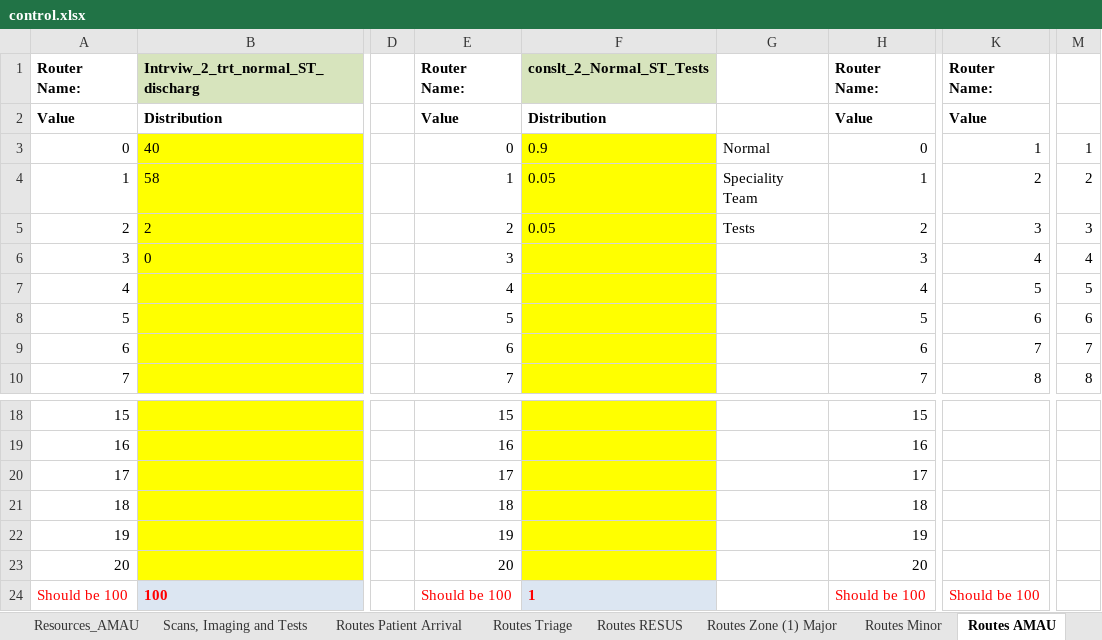
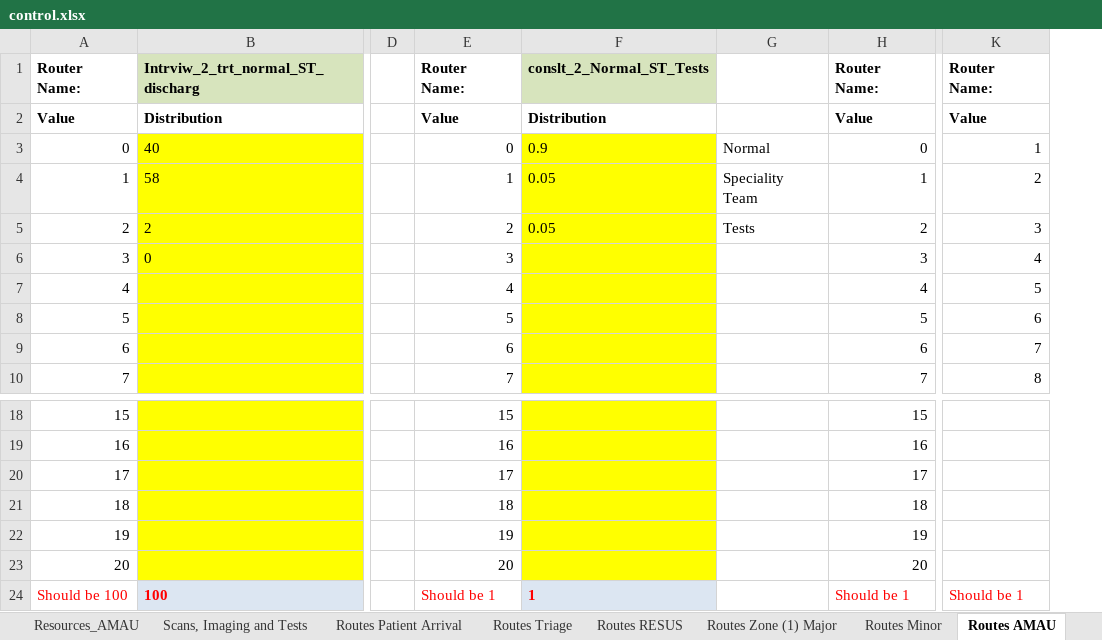
Before and after one commit to hebahabib/Tallaght-Project, an Excel workbook: Tallaght Tallght Model_Original/control.xlsx, sheet Routes AMAU, drawn as a sheet; only a part is shown, gaps mark what is left out; values as stored, in another font and other column widths than the file's, no borders; the diff names each change by its address in the sheet, - before the commit and + after, or states it on an @@ line.

Commit message:
Add boarders from ED to AMAU
Each working day in AMAU, patients are generated to board beds in AMAU

```diff
--- a/Tallaght Tallght Model_Original/control.xlsx (sheet Routes AMAU)
+++ b/Tallaght Tallght Model_Original/control.xlsx (sheet Routes AMAU)
-column M, rows 3-10: 1 | 2 | 3 | 4 | 5 | 6 | 7 | 8
-E24: Should be 100
+E24: Should be 1
-H24: Should be 100
+H24: Should be 1
-K24: Should be 100
+K24: Should be 1
```
Also changed, not shown: sheet Sim Runs (2), sheet Other Processes Timing, sheet Routes Triage, sheet Resources_AMAU, 2 other files.
